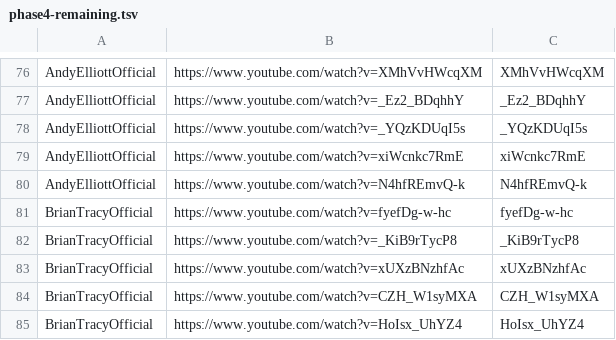
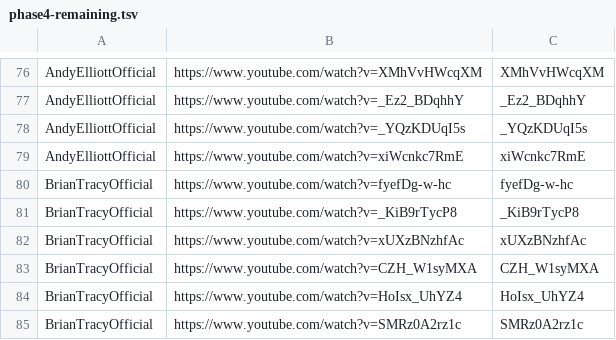
Before and after one commit to tech-nirmata/yt-deep-knowledge-distributed, a TSV file: queue/phase4-remaining.tsv, drawn as a sheet; only a part is shown, gaps mark what is left out; the shorter side is filled out with more unchanged rows.

Commit message:
Daily Phase 4 dispatch: refresh remaining queue (2026-06-18)

```diff
--- a/queue/phase4-remaining.tsv
+++ b/queue/phase4-remaining.tsv
@@ -79,3 +79,2 @@ AndyElliottOfficial	https://www.youtube.com/watch?v=_YQzKDUqI5s	_YQzKDUqI5s
 AndyElliottOfficial	https://www.youtube.com/watch?v=xiWcnkc7RmE	xiWcnkc7RmE
-AndyElliottOfficial	https://www.youtube.com/watch?v=N4hfREmvQ-k	N4hfREmvQ-k
 BrianTracyOfficial	https://www.youtube.com/watch?v=fyefDg-w-hc	fyefDg-w-hc
```
